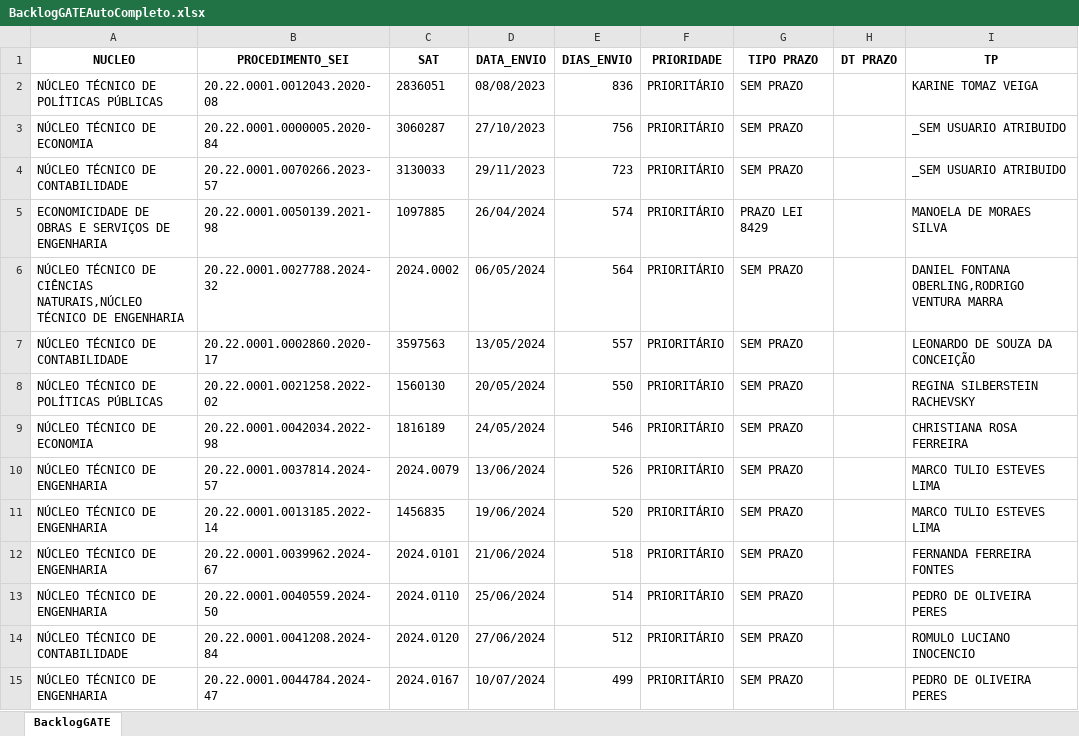
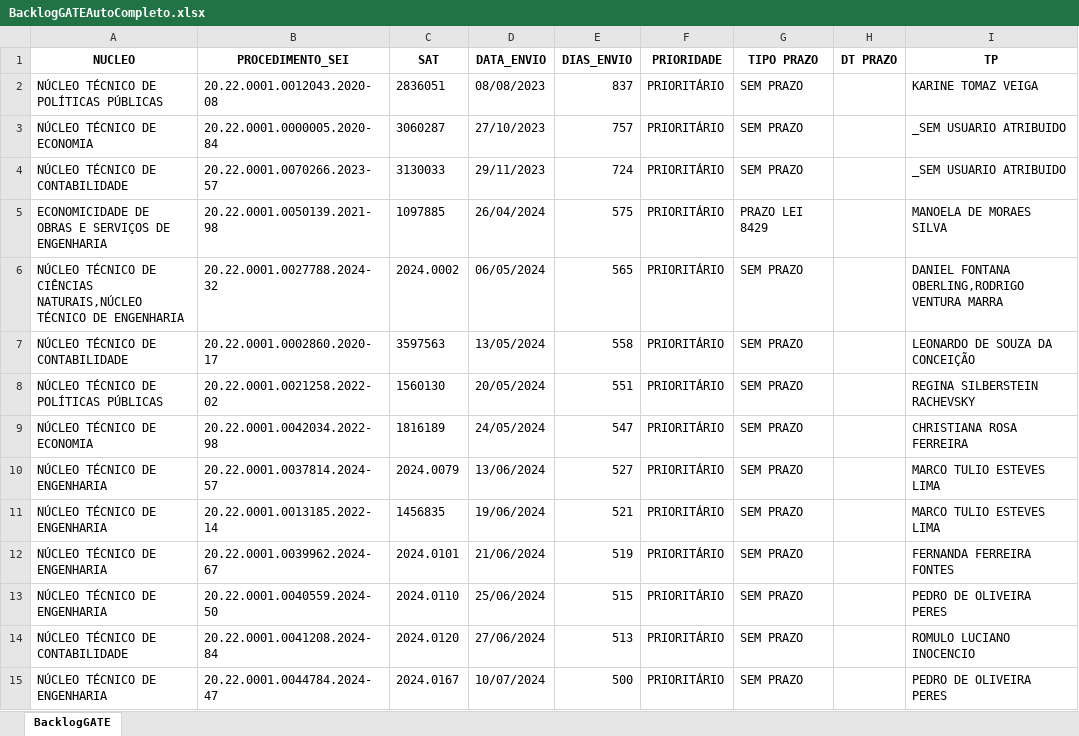
Before and after one commit to pedropaixaomprj/backlog-GATE, an Excel workbook: BacklogGATEAutoCompleto.xlsx, sheet BacklogGATE, drawn as a sheet; only a part is shown; values as stored, in another font and other column widths than the file's, no borders; the diff covers the shown part only; the diff names each change by its address in the sheet, - before the commit and + after, or states it on an @@ line.

```diff
--- a/BacklogGATEAutoCompleto.xlsx (sheet BacklogGATE)
+++ b/BacklogGATEAutoCompleto.xlsx (sheet BacklogGATE)
-E2 (DIAS_ENVIO): 836
+E2 (DIAS_ENVIO): 837
-E3 (DIAS_ENVIO): 756
+E3 (DIAS_ENVIO): 757
-E4 (DIAS_ENVIO): 723
+E4 (DIAS_ENVIO): 724
-E5 (DIAS_ENVIO): 574
+E5 (DIAS_ENVIO): 575
-E6 (DIAS_ENVIO): 564
+E6 (DIAS_ENVIO): 565
-E7 (DIAS_ENVIO): 557
+E7 (DIAS_ENVIO): 558
-E8 (DIAS_ENVIO): 550
+E8 (DIAS_ENVIO): 551
-E9 (DIAS_ENVIO): 546
+E9 (DIAS_ENVIO): 547
-E10 (DIAS_ENVIO): 526
+E10 (DIAS_ENVIO): 527
-E11 (DIAS_ENVIO): 520
+E11 (DIAS_ENVIO): 521
-E12 (DIAS_ENVIO): 518
+E12 (DIAS_ENVIO): 519
-E13 (DIAS_ENVIO): 514
+E13 (DIAS_ENVIO): 515
-E14 (DIAS_ENVIO): 512
+E14 (DIAS_ENVIO): 513
-E15 (DIAS_ENVIO): 499
+E15 (DIAS_ENVIO): 500
```
Also changed, not shown: 691 edited cells elsewhere in this sheet, ProdGATEAutoCompleto.xlsx, SaidaSemITGATEAutoCompleto.xlsx.
